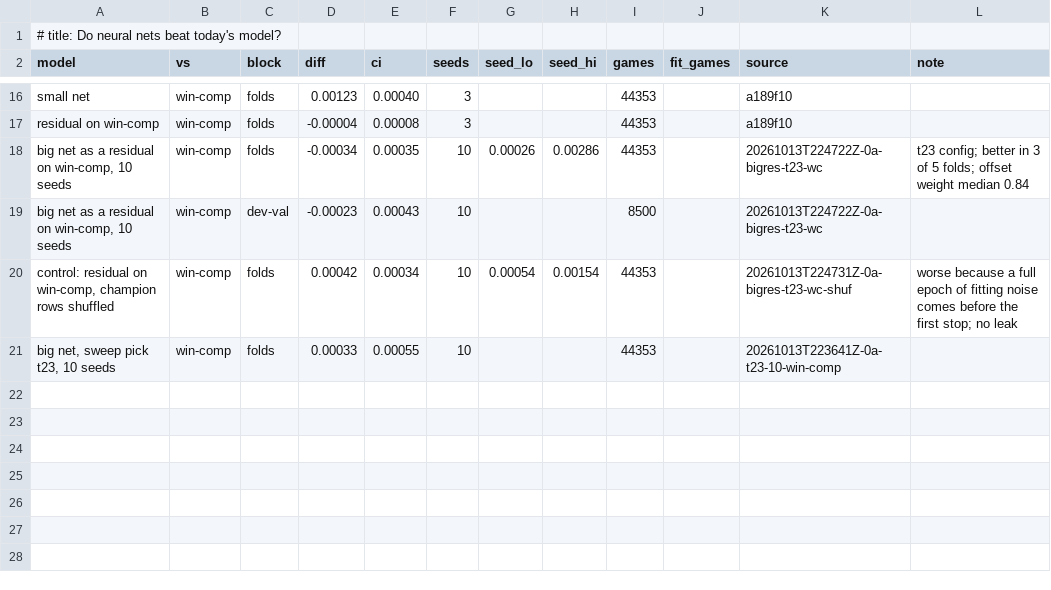
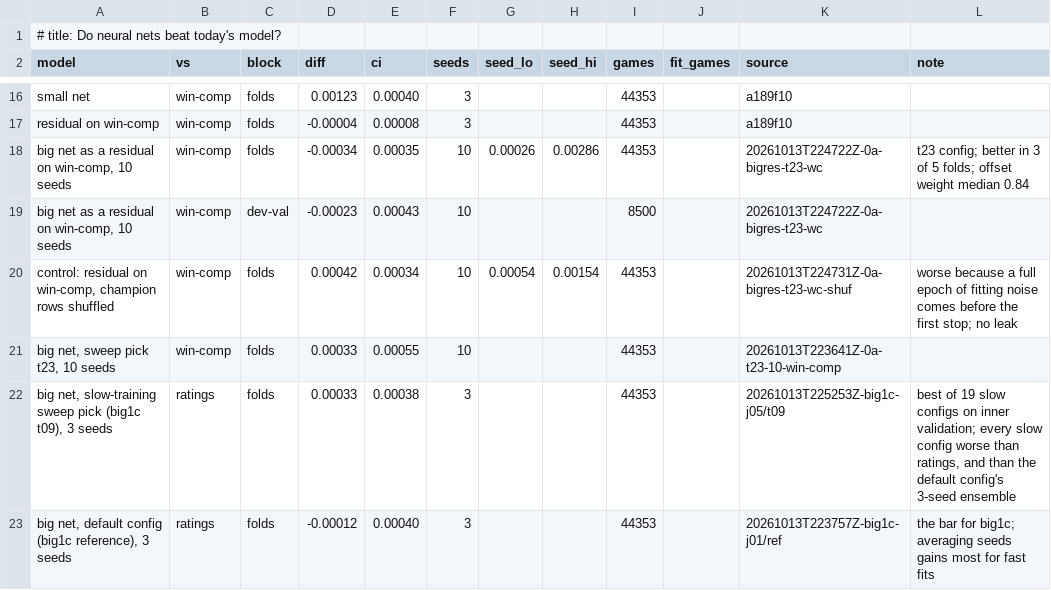
Before and after one commit to MeioNeiz/meiolol, a TSV file: docs/nn-results/nets.tsv, drawn as a sheet; only a part is shown, gaps mark what is left out; the diff names each change by its address in the sheet, - before the commit and + after, or states it on an @@ line.

```diff
--- a/docs/nn-results/nets.tsv
+++ b/docs/nn-results/nets.tsv
+row 22: big net, slow-training sweep pick (big1c t09), 3 seeds | ratings | folds | 0.00033 | 0.00038 | 3 |  |  | 44353 |  | 20261013T225253Z-big1c-j05/t09 | best of 19 slow configs on inner validation; every slow config worse than ratings, and than the default config's 3-seed ensemble
+row 23: big net, default config (big1c reference), 3 seeds | ratings | folds | -0.00012 | 0.00040 | 3 |  |  | 44353 |  | 20261013T223757Z-big1c-j01/ref | the bar for big1c; averaging seeds gains most for fast fits
```
Also changed, not shown: 1 other file.
